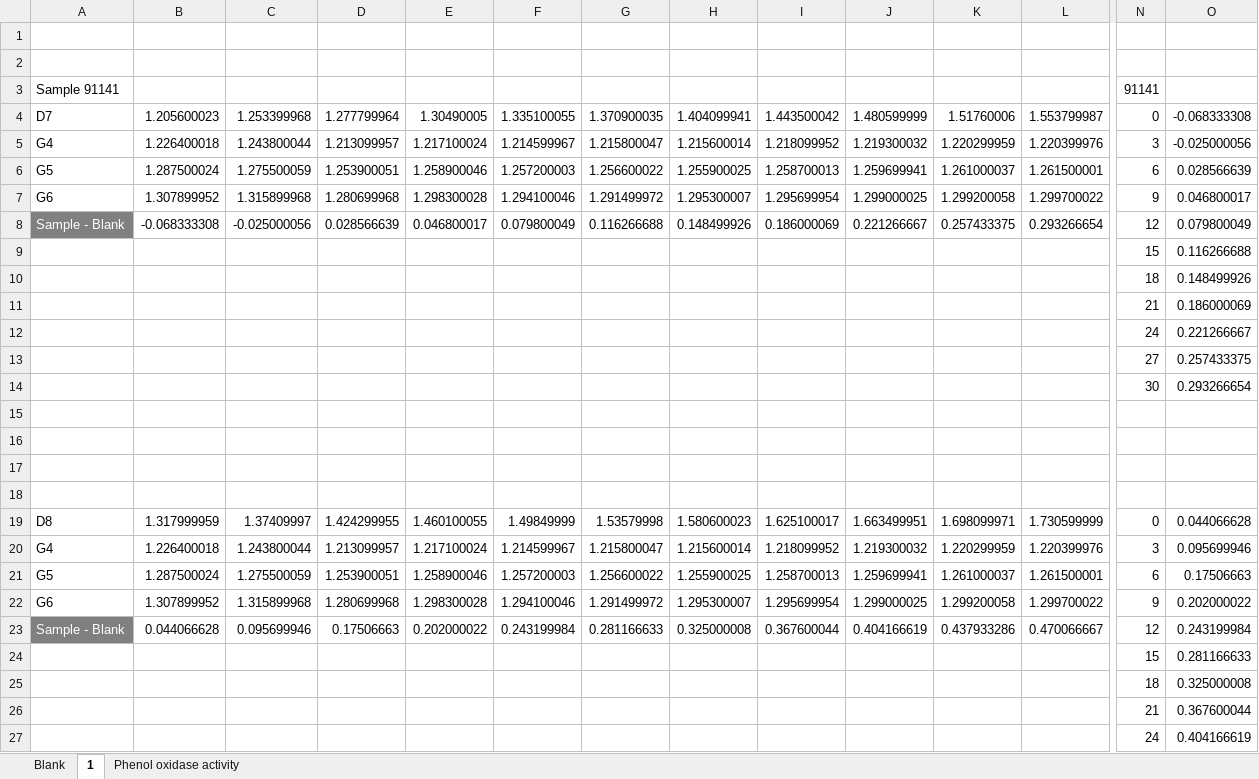
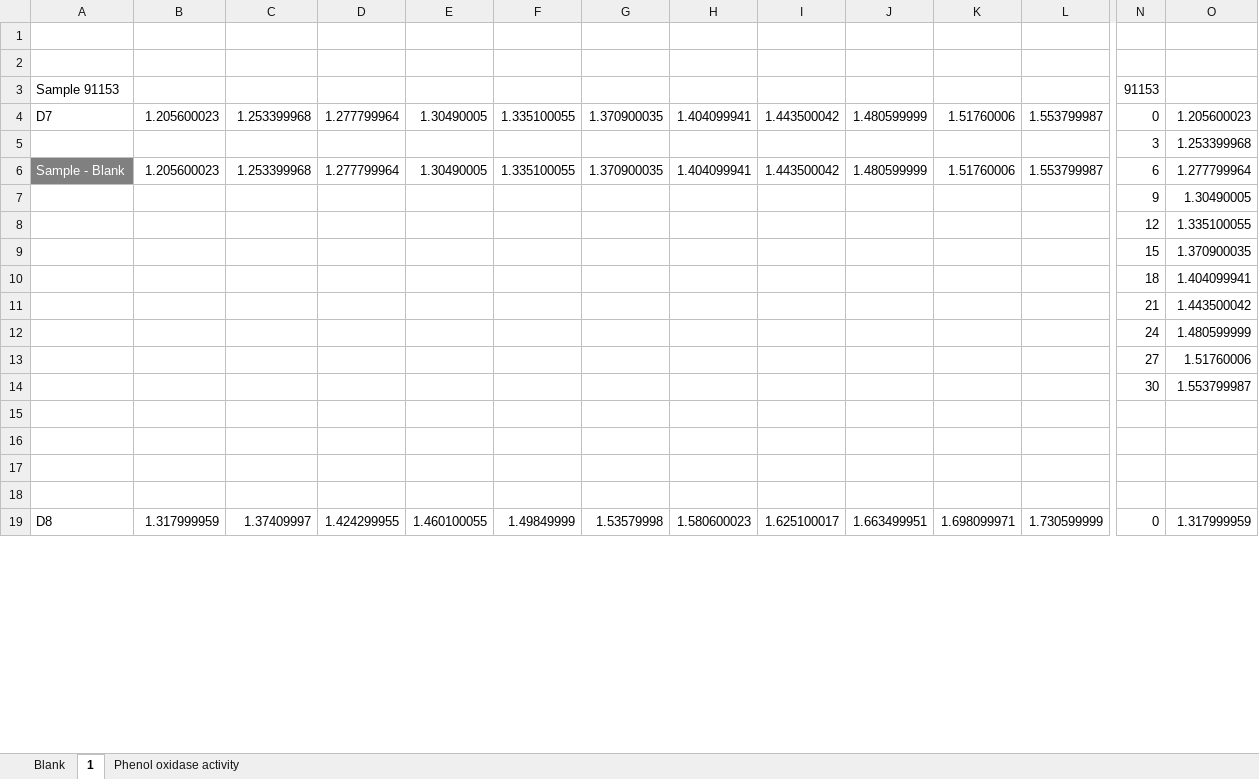
Before and after one commit to inkyin3796/Research, an Excel workbook: Phenoloxidase Activity data/09. AEG 9 (91141).xlsx, sheet 1, drawn as a sheet; only a part is shown, gaps mark what is left out; values as stored, in another font and other column widths than the file's, no borders; charts and pictures not drawn; removed rows and columns are numbered as before the commit, all else as after; rows hold the shown columns only; the diff covers the shown part only; the diff names each change by its address in the sheet, - before the commit and + after, or states it on an @@ line.

```diff
--- a/Phenoloxidase Activity data/09. AEG 9 (91141).xlsx (sheet 1)
+++ b/Phenoloxidase Activity data/09. AEG 9 (91141).xlsx (sheet 1)
-row 3: Sample 91141 |  |  |  |  |  |  |  |  |  |  |  | 91141
+row 3: Sample 91153 |  |  |  |  |  |  |  |  |  |  |  | 91153
-O4: -0.068333308
+O4: 1.205600023
-row 5: G4 | 1.226400018 | 1.243800044 | 1.213099957 | 1.217100024 | 1.214599967 | 1.215800047 | 1.215600014 | 1.218099952 | 1.219300032 | 1.220299959 | 1.220399976 | 3 | -0.025000056
-row 6: G5 | 1.287500024 | 1.275500059 | 1.253900051 | 1.258900046 | 1.257200003 | 1.256600022 | 1.255900025 | 1.258700013 | 1.259699941 | 1.261000037 | 1.261500001 | 6 | 0.028566639
-row 7: G6 | 1.307899952 | 1.315899968 | 1.280699968 | 1.298300028 | 1.294100046 | 1.291499972 | 1.295300007 | 1.295699954 | 1.299000025 | 1.299200058 | 1.299700022 | 9 | 0.046800017
-row 8: Sample - Blank | -0.068333308 | -0.025000056 | 0.028566639 | 0.046800017 | 0.079800049 | 0.116266688 | 0.148499926 | 0.186000069 | 0.221266667 | 0.257433375 | 0.293266654 | 12 | 0.079800049
-row 9:  |  |  |  |  |  |  |  |  |  |  |  | 15 | 0.116266688
-row 10:  |  |  |  |  |  |  |  |  |  |  |  | 18 | 0.148499926
-row 11:  |  |  |  |  |  |  |  |  |  |  |  | 21 | 0.186000069
-row 12:  |  |  |  |  |  |  |  |  |  |  |  | 24 | 0.221266667
-row 13:  |  |  |  |  |  |  |  |  |  |  |  | 27 | 0.257433375
-row 14:  |  |  |  |  |  |  |  |  |  |  |  | 30 | 0.293266654
+row 5:  |  |  |  |  |  |  |  |  |  |  |  | 3 | 1.253399968
+row 6: Sample - Blank | 1.205600023 | 1.253399968 | 1.277799964 | 1.30490005 | 1.335100055 | 1.370900035 | 1.404099941 | 1.443500042 | 1.480599999 | 1.51760006 | 1.553799987 | 6 | 1.277799964
+row 7:  |  |  |  |  |  |  |  |  |  |  |  | 9 | 1.30490005
+row 8:  |  |  |  |  |  |  |  |  |  |  |  | 12 | 1.335100055
+row 9:  |  |  |  |  |  |  |  |  |  |  |  | 15 | 1.370900035
+row 10:  |  |  |  |  |  |  |  |  |  |  |  | 18 | 1.404099941
+row 11:  |  |  |  |  |  |  |  |  |  |  |  | 21 | 1.443500042
+row 12:  |  |  |  |  |  |  |  |  |  |  |  | 24 | 1.480599999
+row 13:  |  |  |  |  |  |  |  |  |  |  |  | 27 | 1.51760006
+row 14:  |  |  |  |  |  |  |  |  |  |  |  | 30 | 1.553799987
-O19: 0.044066628
+O19: 1.317999959
-row 20: G4 | 1.226400018 | 1.243800044 | 1.213099957 | 1.217100024 | 1.214599967 | 1.215800047 | 1.215600014 | 1.218099952 | 1.219300032 | 1.220299959 | 1.220399976 | 3 | 0.095699946
-row 21: G5 | 1.287500024 | 1.275500059 | 1.253900051 | 1.258900046 | 1.257200003 | 1.256600022 | 1.255900025 | 1.258700013 | 1.259699941 | 1.261000037 | 1.261500001 | 6 | 0.17506663
-row 22: G6 | 1.307899952 | 1.315899968 | 1.280699968 | 1.298300028 | 1.294100046 | 1.291499972 | 1.295300007 | 1.295699954 | 1.299000025 | 1.299200058 | 1.299700022 | 9 | 0.202000022
-row 23: Sample - Blank | 0.044066628 | 0.095699946 | 0.17506663 | 0.202000022 | 0.243199984 | 0.281166633 | 0.325000008 | 0.367600044 | 0.404166619 | 0.437933286 | 0.470066667 | 12 | 0.243199984
-row 24:  |  |  |  |  |  |  |  |  |  |  |  | 15 | 0.281166633
-row 25:  |  |  |  |  |  |  |  |  |  |  |  | 18 | 0.325000008
-row 26:  |  |  |  |  |  |  |  |  |  |  |  | 21 | 0.367600044
-row 27:  |  |  |  |  |  |  |  |  |  |  |  | 24 | 0.404166619
```
Also changed, not shown: 50 added rows, 42 removed rows and 4 edited cells elsewhere in this sheet, sheet Phenol oxidase activity, charts or pictures, Phenoloxidase Activity data/04. AEG 4 (91136).xlsx, Phenoloxidase Activity data/12. AEG 12 (91144).xlsx, 9 other files.
